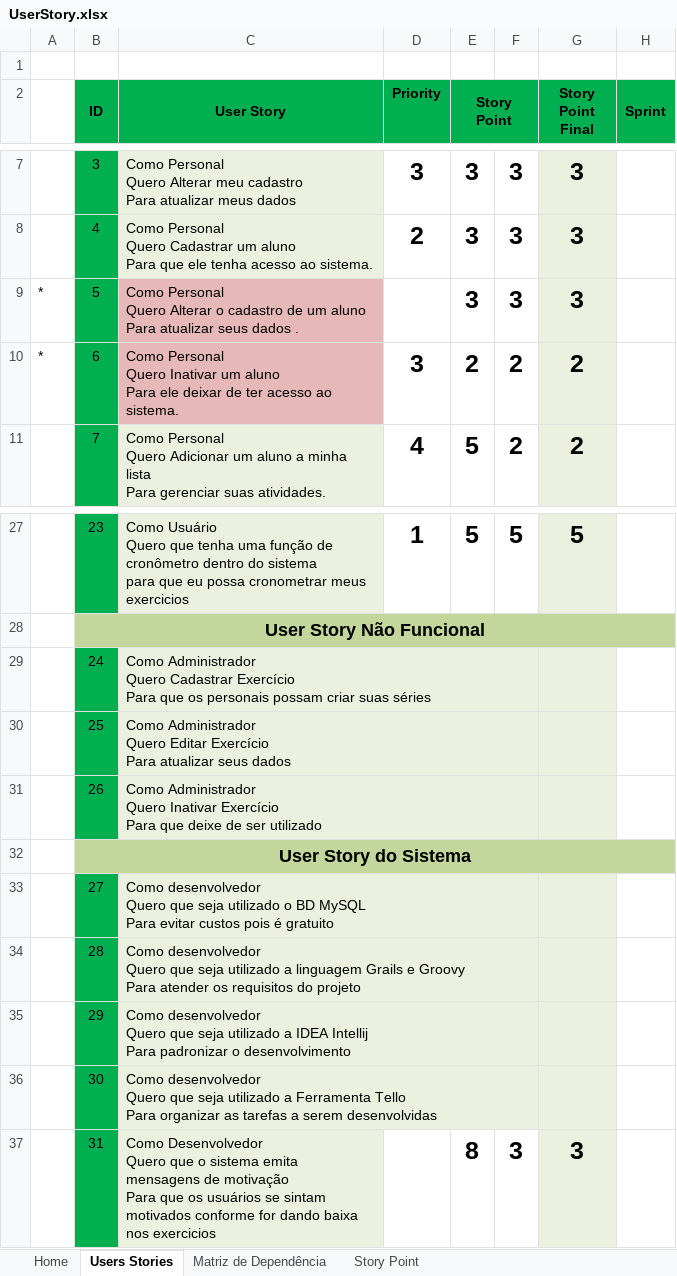
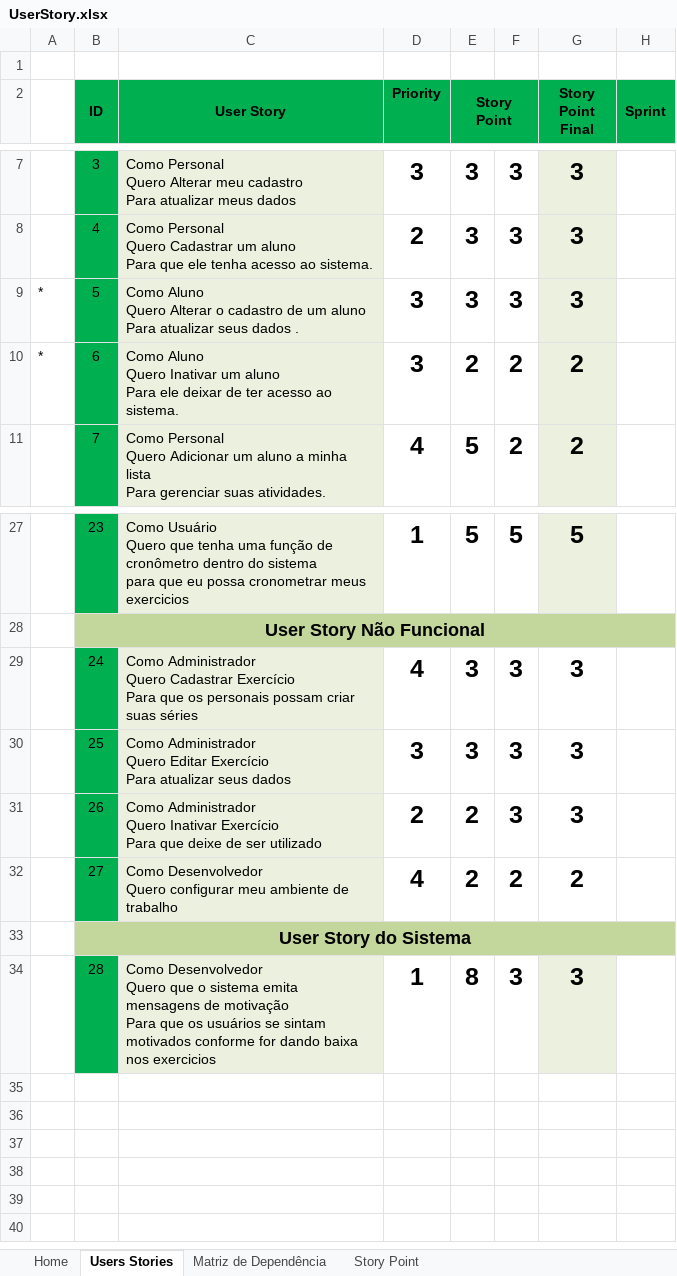
Before and after one commit to TrainerList/TrainerList, an Excel workbook: Documentação/User Story/UserStory.xlsx, sheet Users Stories, drawn as a sheet; only a part is shown, gaps mark what is left out; values as stored, in another font and other column widths than the file's, no borders; charts and pictures not drawn; removed rows and columns are numbered as before the commit, all else as after; ↵ is a line break in a cell; the diff names each change by its address in the sheet, - before the commit and + after, or states it on an @@ line.

Commit message:
User

```diff
--- a/Documentação/User Story/UserStory.xlsx (sheet Users Stories)
+++ b/Documentação/User Story/UserStory.xlsx (sheet Users Stories)
-C9 (User Story): Como Personal ↵ Quero Alterar…
+C9 (User Story): Como Aluno ↵ Quero Alterar…
-C9:C10 fill: #E6B9B8
+C9:C10 fill: #EBF1DE
-D9 (Priority): (empty)
+D9 (Priority): 3
-C10 (User Story): Como Personal ↵ Quero Inativar…
+C10 (User Story): Como Aluno ↵ Quero Inativar…
-D29 (Priority): (empty)
+D29 (Priority): 4
-E29:E30 (Story Point): (empty)
+E29:E30 (Story Point): 3
-F29:F31: (empty)
+F29:F31: 3
-G29:G31 (Story Point Final): (empty)
+G29:G31 (Story Point Final): 3
-G29:G31 fill: #EBF1DE
+G29:G31 fill: none
-D30 (Priority): (empty)
+D30 (Priority): 3
-D31 (Priority): (empty)
+D31 (Priority): 2
-E31 (Story Point): (empty)
+E31 (Story Point): 2
+row 32:  | 27 | Como Desenvolvedor ↵ Quero configurar meu ambiente de trabalho | 4 | 2 | 2 | 2
-row 33:  | 27 | Como desenvolvedor ↵ Quero que seja utilizado o BD MySQL ↵ Para evitar custos pois é gratuito
-C34 (User Story): Como desenvolvedor ↵ Quero que seja utilizado a linguagem Grails e Groovy ↵ Para atender os requisitos do projeto
+C34 (User Story): Como Desenvolvedor ↵ Quero que o sistema emita mensagens de motivação ↵ Para que os usuários se sintam motivados conforme for dando baixa nos exercicios
-D34 (Priority): (empty)
+D34 (Priority): 1
-E34 (Story Point): (empty)
+E34 (Story Point): 8
-F34: (empty)
+F34: 3
-G34 (Story Point Final): (empty)
+G34 (Story Point Final): 3
-row 35:  | 29 | Como desenvolvedor ↵ Quero que seja utilizado a IDEA Intellij ↵ Para padronizar o desenvolvimento
-row 36:  | 30 | Como desenvolvedor ↵ Quero que seja utilizado a Ferramenta Tello ↵ Para organizar as tarefas a serem desenvolvidas
-row 37:  | 31 | Como Desenvolvedor ↵ Quero que o sistema emita mensagens de motivação ↵ Para que os usuários se sintam motivados conforme for dando baixa nos exercicios |  | 8 | 3 | 3
```
Also changed, not shown: sheet Story Point, sheet Matriz de Dependência, 1 other file.
